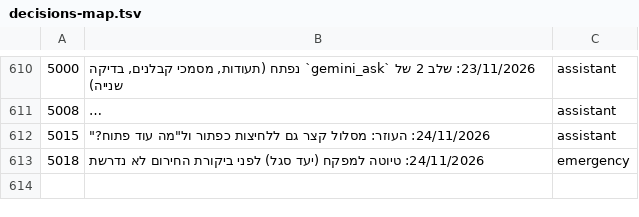
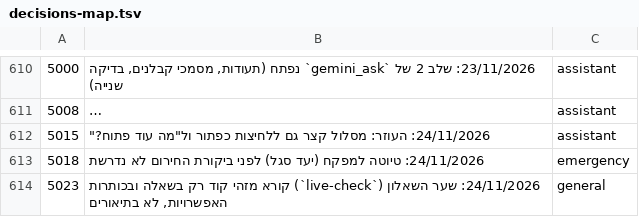
Before and after one commit to mishaf1988-lgtm/tfugen-safety, a TSV file: project-files/domains/decisions-map.tsv, drawn as a sheet; only a part is shown, gaps mark what is left out; long unchanged cells end in ….

```diff
--- a/project-files/domains/decisions-map.tsv
+++ b/project-files/domains/decisions-map.tsv
@@ -613 +613,2 @@
 5018	24/11/2026: טיוטה למפקח (יעד סגל) לפני ביקורת החירום לא נדרשת	emergency
+5023	24/11/2026: שער השאלון (`live-check`) קורא מזהי קוד רק בשאלה ובכותרות האפשרויות, לא בתיאורים	general
```
Also changed, not shown: 4 other files.
